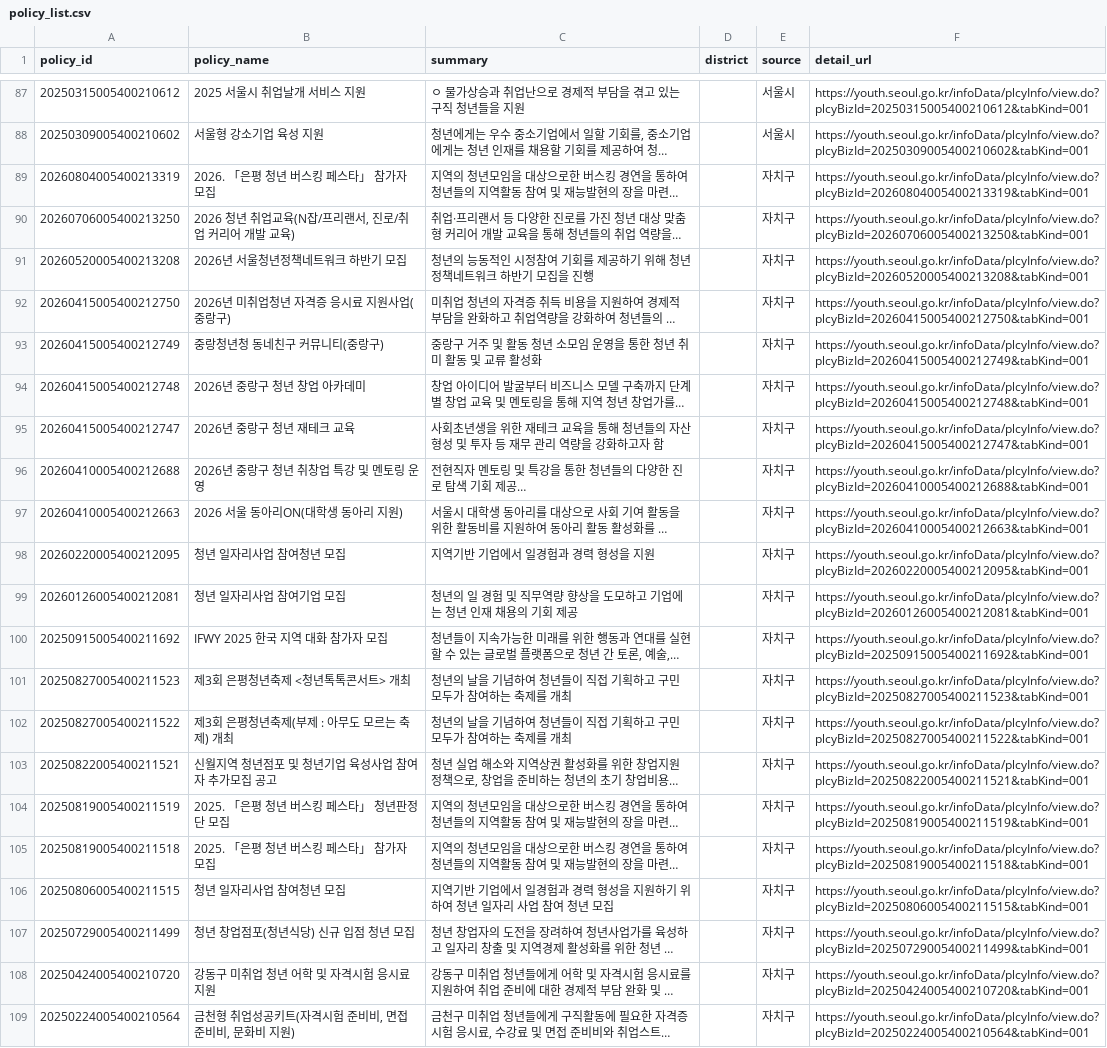
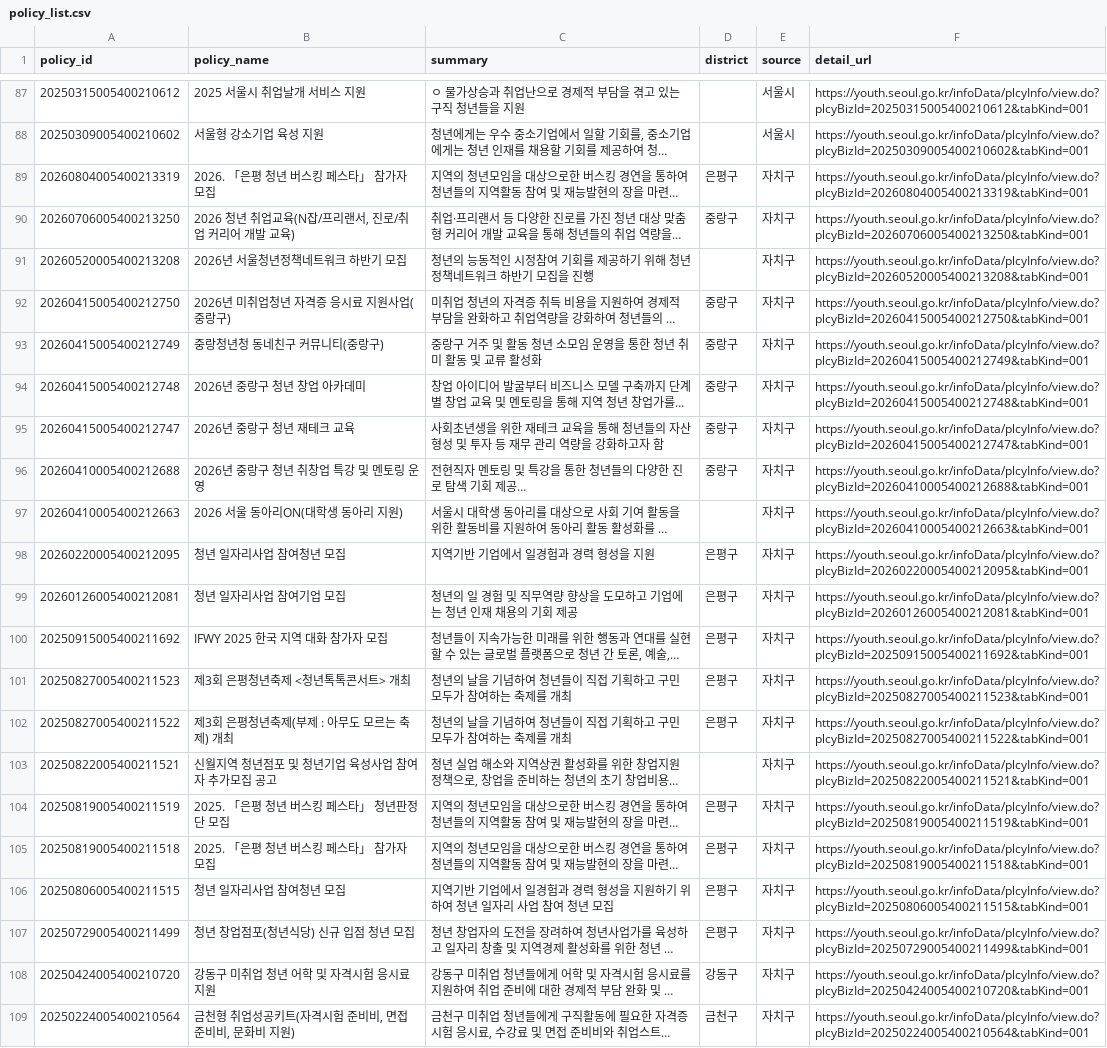
Before and after one commit to jongddugi/MINIPROJECT5week, a CSV file: data/raw/policy_list.csv, drawn as a sheet; only a part is shown, gaps mark what is left out; long unchanged cells end in …; the diff names each change by its address in the sheet, - before the commit and + after, or states it on an @@ line.

Commit message:
policy_list오타 수정

```diff
--- a/data/raw/policy_list.csv
+++ b/data/raw/policy_list.csv
-D89 (district): (empty)
+D89 (district): 은평구
-D90 (district): (empty)
+D90 (district): 중랑구
-D92:D96 (district): (empty)
+D92:D96 (district): 중랑구
-D98:D102 (district): (empty)
+D98:D102 (district): 은평구
-D104:D107 (district): (empty)
+D104:D107 (district): 은평구
-D108 (district): (empty)
+D108 (district): 강동구
-D109 (district): (empty)
+D109 (district): 금천구
```
Also changed, not shown: 1 other file.
